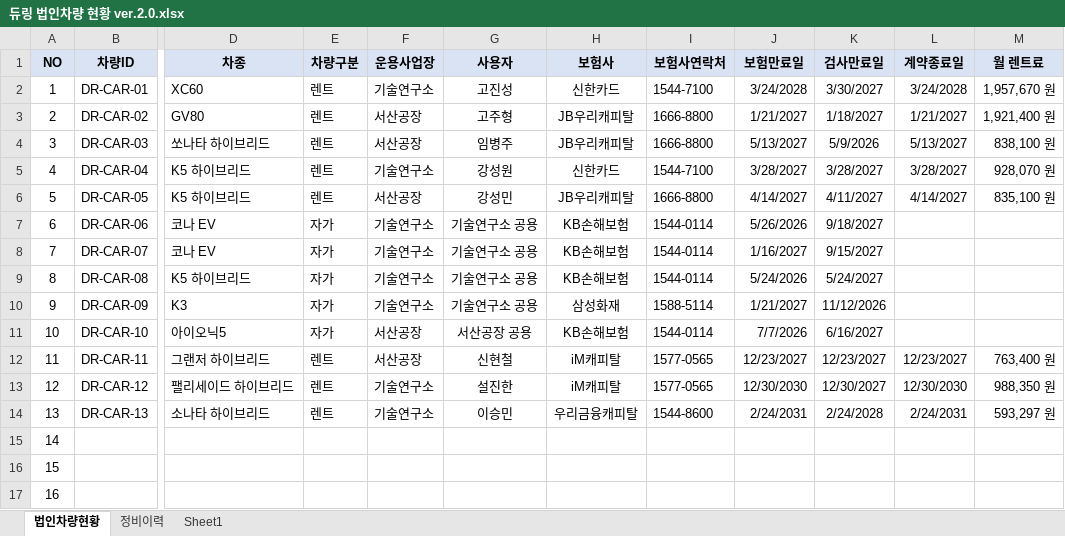
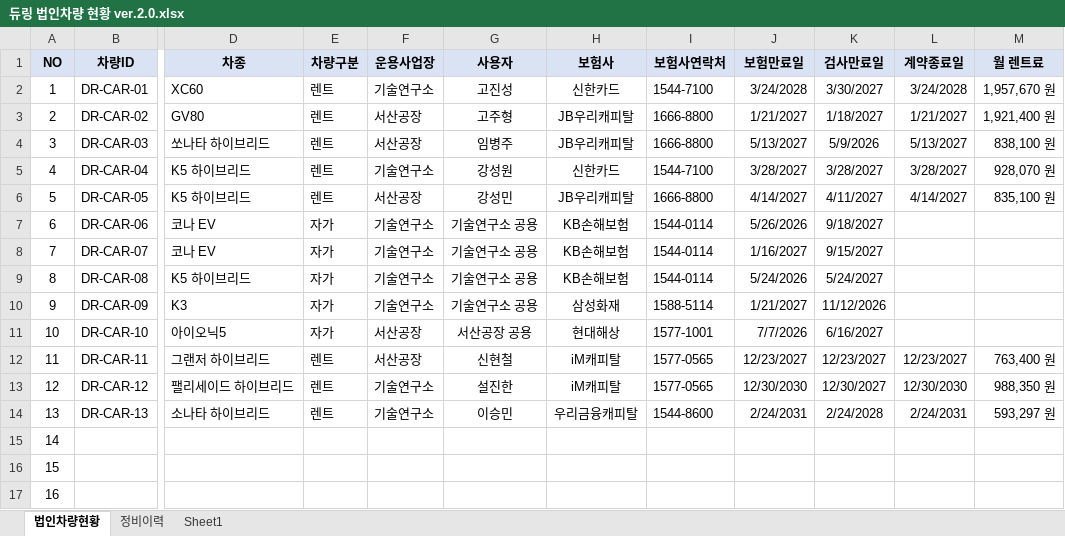
Before and after one commit to ghddbswo/during-car-qr, an Excel workbook: data/듀링 법인차량 현황 ver.2.0.xlsx, sheet 법인차량현황, drawn as a sheet; only a part is shown, gaps mark what is left out; values as stored, in another font and other column widths than the file's, no borders; conditional formats not drawn; the diff names each change by its address in the sheet, - before the commit and + after, or states it on an @@ line.

Commit message:
Add files via upload

```diff
--- a/data/듀링 법인차량 현황 ver.2.0.xlsx (sheet 법인차량현황)
+++ b/data/듀링 법인차량 현황 ver.2.0.xlsx (sheet 법인차량현황)
-H11 (보험사): KB손해보험
+H11 (보험사): 현대해상
-I11 (보험사연락처): 1544-0114
+I11 (보험사연락처): 1577-1001
```
Also changed, not shown: sheet 정비이력.
